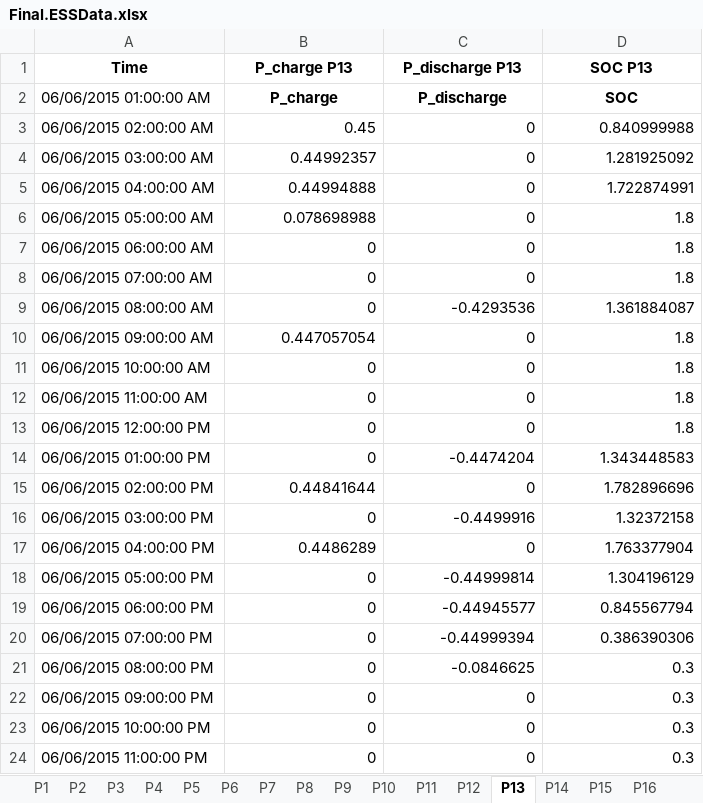
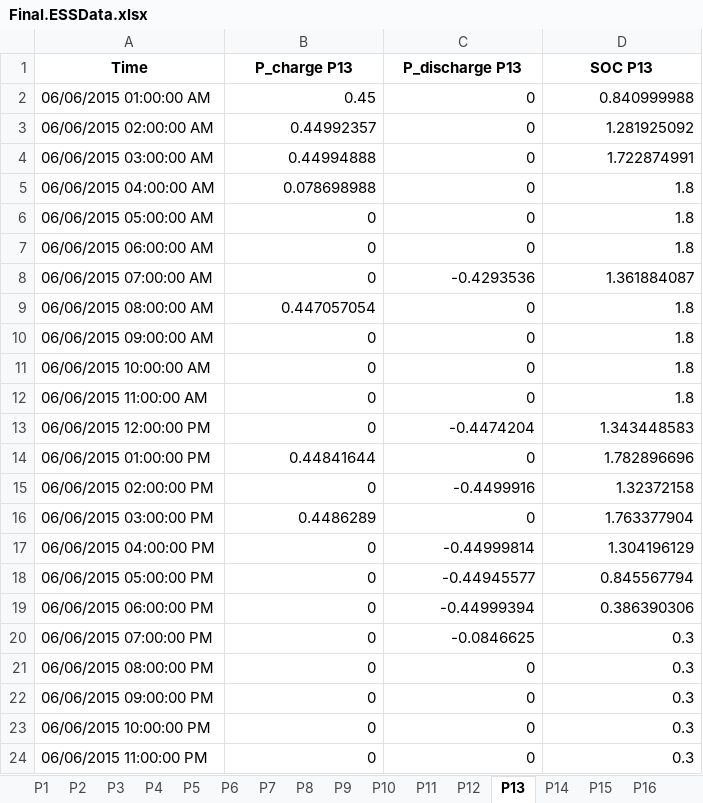
Before and after one commit to crash13205/P2P-RL, an Excel workbook: Final.ESSData.xlsx, sheet P13, drawn as a sheet; only a part is shown; values as stored, in another font and other column widths than the file's, no borders; charts and pictures not drawn; removed rows and columns are numbered as before the commit, all else as after; the diff covers the shown part only; the diff names each change by its address in the sheet, - before the commit and + after, or states it on an @@ line.

Commit message:
Add files via upload

```diff
--- a/Final.ESSData.xlsx (sheet P13)
+++ b/Final.ESSData.xlsx (sheet P13)
-B2 (P_charge P13): P_charge
+B2 (P_charge P13): 0.45
@@ B2:D2 bold: on → off, alignment: center → right @@
-C2 (P_discharge P13): P_discharge
+C2 (P_discharge P13): 0
-D2 (SOC P13): SOC
+D2 (SOC P13): 0.840999988
-B3 (P_charge P13): 0.45
+B3 (P_charge P13): 0.44992357
-D3 (SOC P13): 0.840999988
+D3 (SOC P13): 1.281925092
-B4 (P_charge P13): 0.44992357
+B4 (P_charge P13): 0.44994888
-D4 (SOC P13): 1.281925092
+D4 (SOC P13): 1.722874991
-B5 (P_charge P13): 0.44994888
+B5 (P_charge P13): 0.078698988
-D5 (SOC P13): 1.722874991
+D5 (SOC P13): 1.8
-B6 (P_charge P13): 0.078698988
+B6 (P_charge P13): 0
-C8 (P_discharge P13): 0
+C8 (P_discharge P13): -0.4293536
-D8 (SOC P13): 1.8
+D8 (SOC P13): 1.361884087
-B9 (P_charge P13): 0
+B9 (P_charge P13): 0.447057054
-C9 (P_discharge P13): -0.4293536
+C9 (P_discharge P13): 0
-D9 (SOC P13): 1.361884087
+D9 (SOC P13): 1.8
-B10 (P_charge P13): 0.447057054
+B10 (P_charge P13): 0
-C13 (P_discharge P13): 0
+C13 (P_discharge P13): -0.4474204
-D13 (SOC P13): 1.8
+D13 (SOC P13): 1.343448583
-row 14: 06/06/2015 01:00:00 PM | 0 | -0.4474204 | 1.343448583
-A14 (Time): 06/06/2015 02:00:00 PM
+A14 (Time): 06/06/2015 01:00:00 PM
-A15 (Time): 06/06/2015 03:00:00 PM
+A15 (Time): 06/06/2015 02:00:00 PM
-A16 (Time): 06/06/2015 04:00:00 PM
+A16 (Time): 06/06/2015 03:00:00 PM
+row 17: 06/06/2015 04:00:00 PM | 0 | -0.44999814 | 1.304196129
-C18 (P_discharge P13): -0.44999814
+C18 (P_discharge P13): -0.44945577
-D18 (SOC P13): 1.304196129
+D18 (SOC P13): 0.845567794
-C19 (P_discharge P13): -0.44945577
+C19 (P_discharge P13): -0.44999394
-D19 (SOC P13): 0.845567794
+D19 (SOC P13): 0.386390306
-C20 (P_discharge P13): -0.44999394
+C20 (P_discharge P13): -0.0846625
-D20 (SOC P13): 0.386390306
+D20 (SOC P13): 0.3
-C21 (P_discharge P13): -0.0846625
+C21 (P_discharge P13): 0
```
Also changed, not shown: 1 removed row and 2 edited cells elsewhere in this sheet, sheet P20, charts or pictures.
